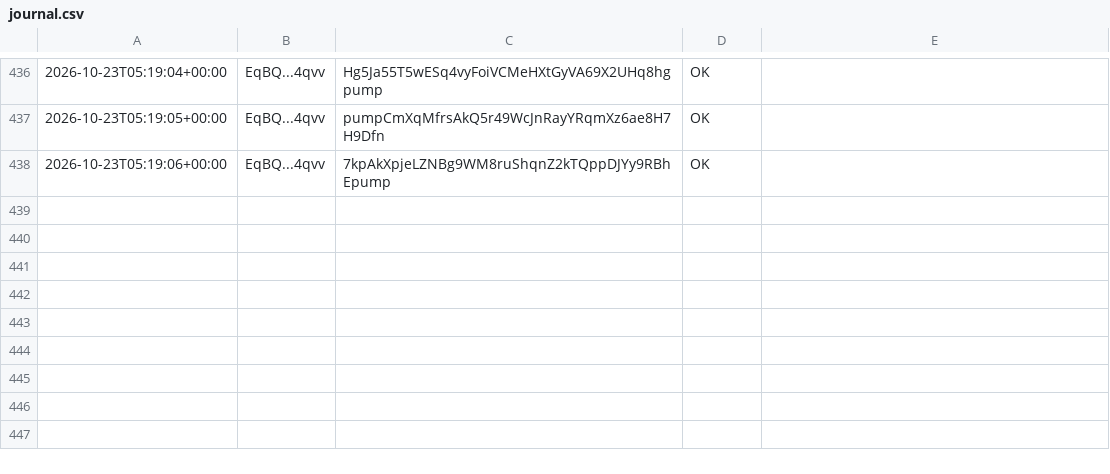
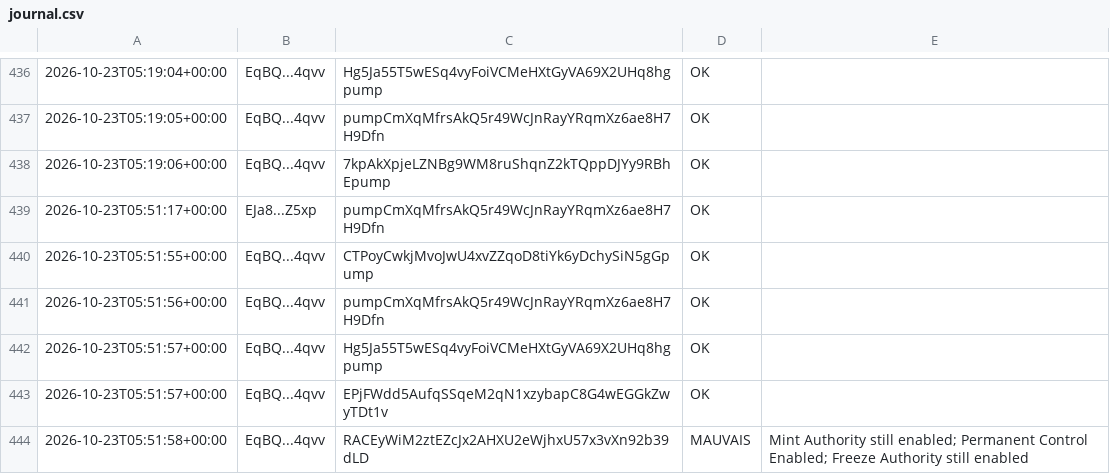
Before and after one commit to mayosama0704-crypto/alerte-trader, a CSV file: journal.csv, drawn as a sheet; only a part is shown, gaps mark what is left out.

```diff
--- a/journal.csv
+++ b/journal.csv
@@ -438 +438,7 @@
 2026-10-23T05:19:06+00:00,EqBQ...4qvv,7kpAkXpjeLZNBg9WM8ruShqnZ2kTQppDJYy9RBhEpump,OK,
+2026-10-23T05:51:17+00:00,EJa8...Z5xp,pumpCmXqMfrsAkQ5r49WcJnRayYRqmXz6ae8H7H9Dfn,OK,
+2026-10-23T05:51:55+00:00,EqBQ...4qvv,CTPoyCwkjMvoJwU4xvZZqoD8tiYk6yDchySiN5gGpump,OK,
+2026-10-23T05:51:56+00:00,EqBQ...4qvv,pumpCmXqMfrsAkQ5r49WcJnRayYRqmXz6ae8H7H9Dfn,OK,
+2026-10-23T05:51:57+00:00,EqBQ...4qvv,Hg5Ja55T5wESq4vyFoiVCMeHXtGyVA69X2UHq8hgpump,OK,
+2026-10-23T05:51:57+00:00,EqBQ...4qvv,EPjFWdd5AufqSSqeM2qN1xzybapC8G4wEGGkZwyTDt1v,OK,
+2026-10-23T05:51:58+00:00,EqBQ...4qvv,RACEyWiM2ztEZcJx2AHXU2eWjhxU57x3vXn92b39dLD,MAUVAIS,Mint Authority still enabled; Permanent Control Enabled; Freeze Authority still enabled
```
Also changed, not shown: 1 other file.
